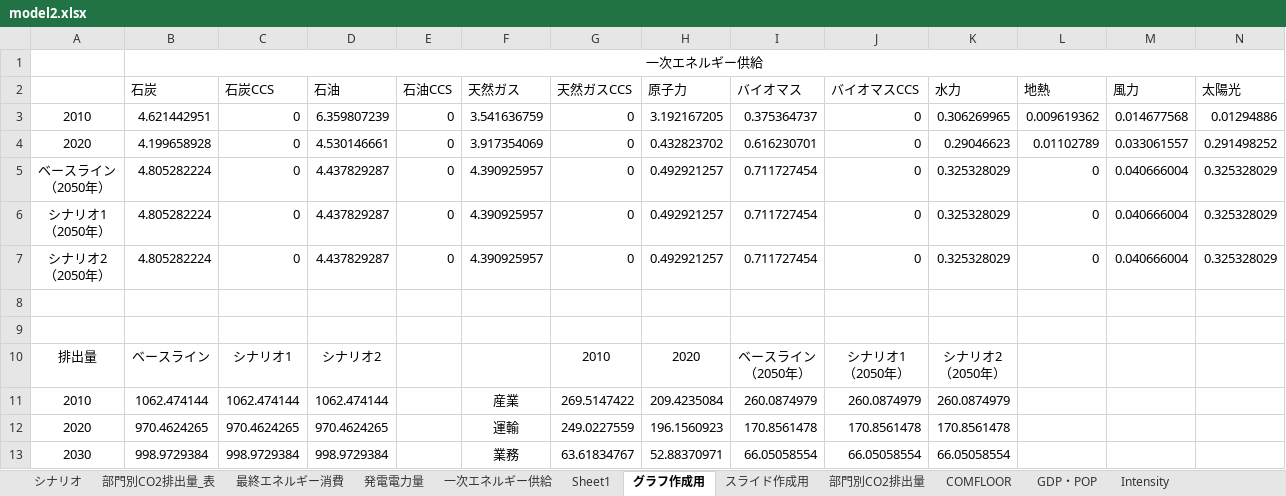
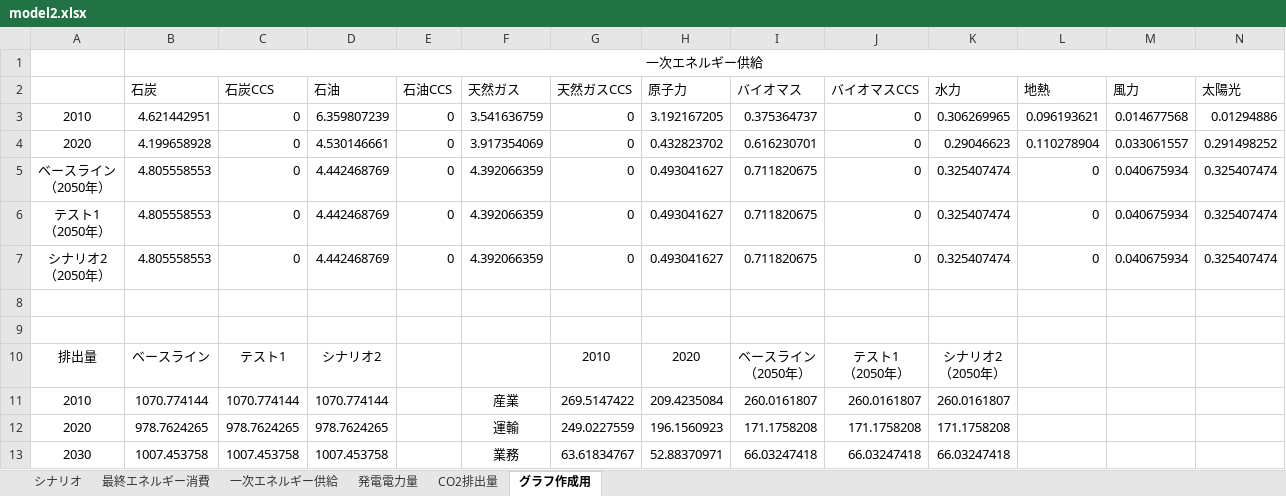
Before and after one commit to MoriShotaro/TA_model, an Excel workbook: xlsx/model2.xlsx, sheet グラフ作成用, drawn as a sheet; only a part is shown; values as stored, in another font and other column widths than the file's, no borders; removed rows and columns are numbered as before the commit, all else as after; rows hold the shown columns only; ↵ is a line break in a cell; the diff covers the shown part only; the diff names each change by its address in the sheet, - before the commit and + after, or states it on an @@ line.

```diff
--- a/xlsx/model2.xlsx (sheet グラフ作成用)
+++ b/xlsx/model2.xlsx (sheet グラフ作成用)
-sheet tab: 部門別CO2排出量_表
+sheet tab: CO2排出量
@@ sheet tab hidden: Sheet1 @@
@@ sheet tab hidden: スライド作成用 @@
@@ sheet tab hidden: 部門別CO2排出量 @@
@@ sheet tab hidden: COMFLOOR @@
@@ sheet tab hidden: GDP・POP @@
@@ sheet tab hidden: Intensity @@
@@ sheet tab order changed: シナリオ | 最終エネルギー消費 | 一次エネルギー供給 | 発電電力量 | CO2排出量 | グラフ作成用 @@
-L3: 0.009619362
+L3: 0.096193621
-L4: 0.01102789
+L4: 0.110278904
-row 5: ベースライン ↵ （2050年） | 4.805282224 | 0 | 4.437829287 | 0 | 4.390925957 | 0 | 0.492921257 | 0.711727454 | 0 | 0.325328029 | 0 | 0.040666004 | 0.325328029
-row 6: シナリオ1 ↵ （2050年） | 4.805282224 | 0 | 4.437829287 | 0 | 4.390925957 | 0 | 0.492921257 | 0.711727454 | 0 | 0.325328029 | 0 | 0.040666004 | 0.325328029
-row 7: シナリオ2 ↵ （2050年） | 4.805282224 | 0 | 4.437829287 | 0 | 4.390925957 | 0 | 0.492921257 | 0.711727454 | 0 | 0.325328029 | 0 | 0.040666004 | 0.325328029
+row 5: ベースライン ↵ （2050年） | 4.805558553 | 0 | 4.442468769 | 0 | 4.392066359 | 0 | 0.493041627 | 0.711820675 | 0 | 0.325407474 | 0 | 0.040675934 | 0.325407474
+row 6: テスト1 ↵ （2050年） | 4.805558553 | 0 | 4.442468769 | 0 | 4.392066359 | 0 | 0.493041627 | 0.711820675 | 0 | 0.325407474 | 0 | 0.040675934 | 0.325407474
+row 7: シナリオ2 ↵ （2050年） | 4.805558553 | 0 | 4.442468769 | 0 | 4.392066359 | 0 | 0.493041627 | 0.711820675 | 0 | 0.325407474 | 0 | 0.040675934 | 0.325407474
-C10: シナリオ1
+C10: テスト1
-J10: シナリオ1 ↵ （2050年）
+J10: テスト1 ↵ （2050年）
-B11 (一次エネルギー供給): 1062.474144
+B11 (一次エネルギー供給): 1070.774144
-C11: 1062.474144
+C11: 1070.774144
-D11: 1062.474144
+D11: 1070.774144
-I11: 260.0874979
+I11: 260.0161807
-J11: 260.0874979
+J11: 260.0161807
-K11: 260.0874979
+K11: 260.0161807
-B12 (一次エネルギー供給): 970.4624265
+B12 (一次エネルギー供給): 978.7624265
-C12: 970.4624265
+C12: 978.7624265
-D12: 970.4624265
+D12: 978.7624265
-I12: 170.8561478
+I12: 171.1758208
-J12: 170.8561478
+J12: 171.1758208
-K12: 170.8561478
+K12: 171.1758208
-B13 (一次エネルギー供給): 998.9729384
+B13 (一次エネルギー供給): 1007.453758
-C13: 998.9729384
+C13: 1007.453758
-D13: 998.9729384
+D13: 1007.453758
-I13: 66.05058554
+I13: 66.03247418
-J13: 66.05058554
+J13: 66.03247418
-K13: 66.05058554
+K13: 66.03247418
```
Also changed, not shown: 4 added rows, 4 removed rows and 46 edited cells elsewhere in this sheet, sheet 最終エネルギー消費, sheet 一次エネルギー供給, sheet 発電電力量, sheet CO2排出量, sheet シナリオ, other sheet tabs, formulas that keep their value, charts or pictures.
